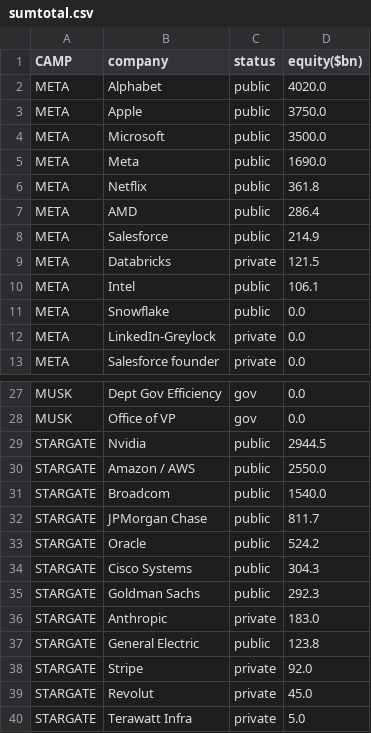
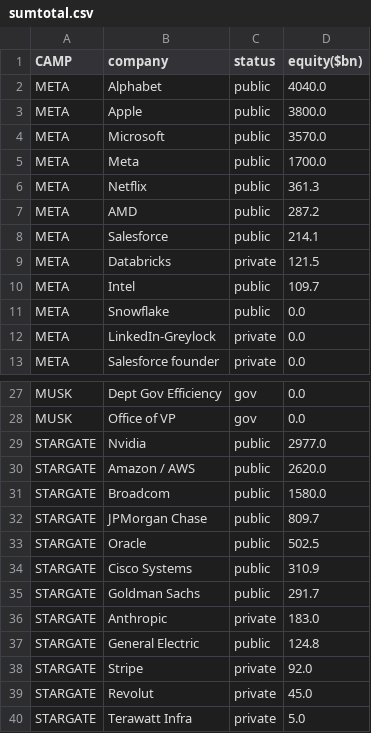
Before and after one commit to ayeeff/fiefdom, a CSV file: data/sumtotal.csv, drawn as a sheet; only a part is shown, gaps mark what is left out; the diff covers the shown part only.

```diff
--- a/data/sumtotal.csv
+++ b/data/sumtotal.csv
@@ -1,11 +1,11 @@
 CAMP,company,status,equity($bn)
-META,Alphabet,public,4020.0
-META,Apple,public,3750.0
-META,Microsoft,public,3500.0
-META,Meta,public,1690.0
-META,Netflix,public,361.8
-META,AMD,public,286.4
-META,Salesforce,public,214.9
+META,Alphabet,public,4040.0
+META,Apple,public,3800.0
+META,Microsoft,public,3570.0
+META,Meta,public,1700.0
+META,Netflix,public,361.3
+META,AMD,public,287.2
+META,Salesforce,public,214.1
 META,Databricks,private,121.5
-META,Intel,public,106.1
+META,Intel,public,109.7
 META,Snowflake,public,0.0
@@ -28,11 +28,11 @@ MUSK,Dept Gov Efficiency,gov,0.0
 MUSK,Office of VP,gov,0.0
-STARGATE,Nvidia,public,2944.5
-STARGATE,Amazon / AWS,public,2550.0
-STARGATE,Broadcom,public,1540.0
-STARGATE,JPMorgan Chase,public,811.7
-STARGATE,Oracle,public,524.2
-STARGATE,Cisco Systems,public,304.3
-STARGATE,Goldman Sachs,public,292.3
+STARGATE,Nvidia,public,2977.0
+STARGATE,Amazon / AWS,public,2620.0
+STARGATE,Broadcom,public,1580.0
+STARGATE,JPMorgan Chase,public,809.7
+STARGATE,Oracle,public,502.5
+STARGATE,Cisco Systems,public,310.9
+STARGATE,Goldman Sachs,public,291.7
 STARGATE,Anthropic,private,183.0
-STARGATE,General Electric,public,123.8
+STARGATE,General Electric,public,124.8
 STARGATE,Stripe,private,92.0
```
Also changed, not shown: 4 edited cells elsewhere in this file.
